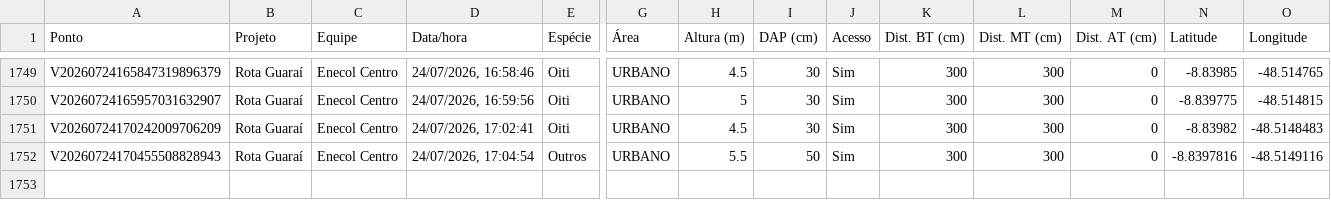
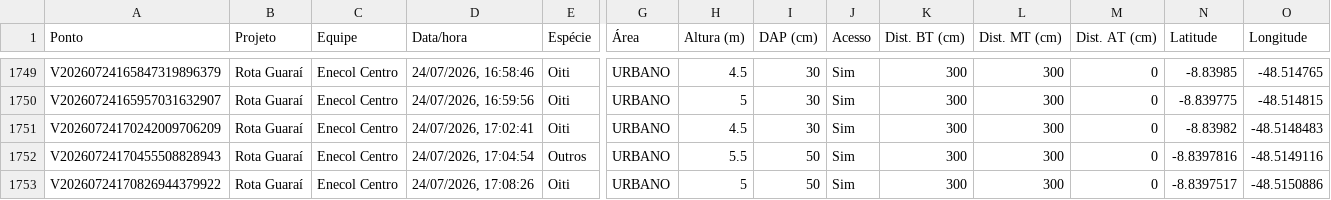
Before and after one commit to LGRSV/vera-vegetacao, a CSV file: exportacoes/enecol-centro.csv, drawn as a sheet; only a part is shown, gaps mark what is left out; rows hold the shown columns only; the diff names each change by its address in the sheet, - before the commit and + after, or states it on an @@ line.

```diff
--- a/exportacoes/enecol-centro.csv
+++ b/exportacoes/enecol-centro.csv
+row 1753: V20260724170826944379922 | Rota Guaraí | Enecol Centro | 24/07/2026, 17:08:26 | Oiti | URBANO | 5 | 50 | Sim | 300 | 300 | 0 | -8.8397517 | -48.5150886
```
Also changed, not shown: exportacoes/projetos/rota-guarai/pontos.csv, 1 other file.
